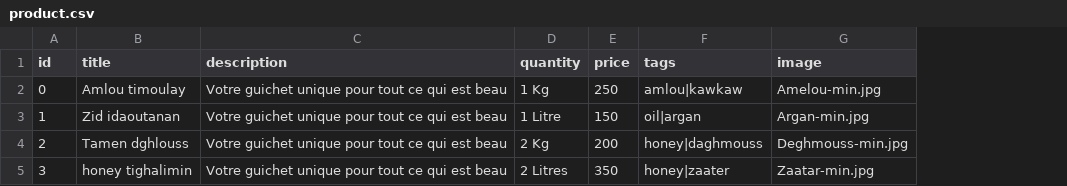
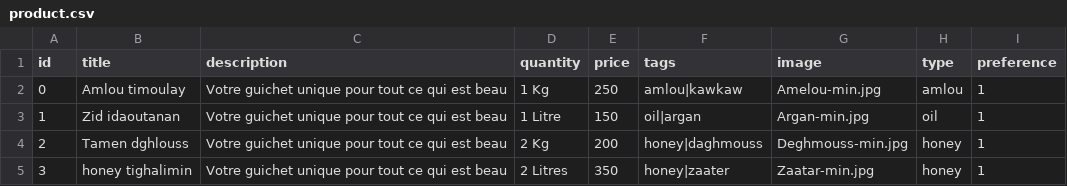
Before and after one commit to mezzinea/igrbio, a CSV file: assets/data/product.csv, drawn as a sheet; the diff names each change by its address in the sheet, - before the commit and + after, or states it on an @@ line.

```diff
--- a/assets/data/product.csv
+++ b/assets/data/product.csv
+column H (type), rows 2-5: amlou | oil | honey | honey
+column I (preference), rows 2-5: all 1
```
Also changed, not shown: 5 other files.
